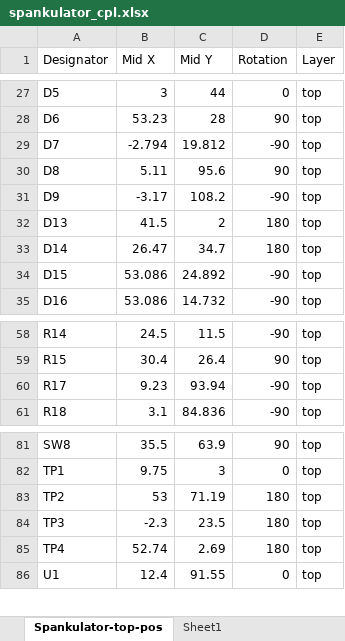
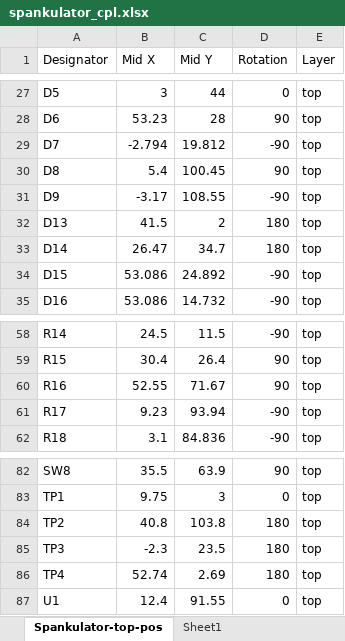
Before and after one commit to shannon-greenlight/spankulator, an Excel workbook: Spankulator-Hardware/fab/spankulator_cpl.xlsx, sheet Spankulator-top-pos, drawn as a sheet; only a part is shown, gaps mark what is left out; values as stored, in another font and other column widths than the file's, no borders; table styles not drawn; addresses are those after the commit; the diff names each change by its address in the sheet, - before the commit and + after, or states it on an @@ line.

```diff
--- a/Spankulator-Hardware/fab/spankulator_cpl.xlsx (sheet Spankulator-top-pos)
+++ b/Spankulator-Hardware/fab/spankulator_cpl.xlsx (sheet Spankulator-top-pos)
-B30 (Mid X): 5.11
+B30 (Mid X): 5.4
-C30 (Mid Y): 95.6
+C30 (Mid Y): 100.45
-C31 (Mid Y): 108.2
+C31 (Mid Y): 108.55
+row 60: R16 | 52.55 | 71.67 | 90 | top
-B84 (Mid X): 53
+B84 (Mid X): 40.8
-C84 (Mid Y): 71.19
+C84 (Mid Y): 103.8
```
Also changed, not shown: 22 other files.
